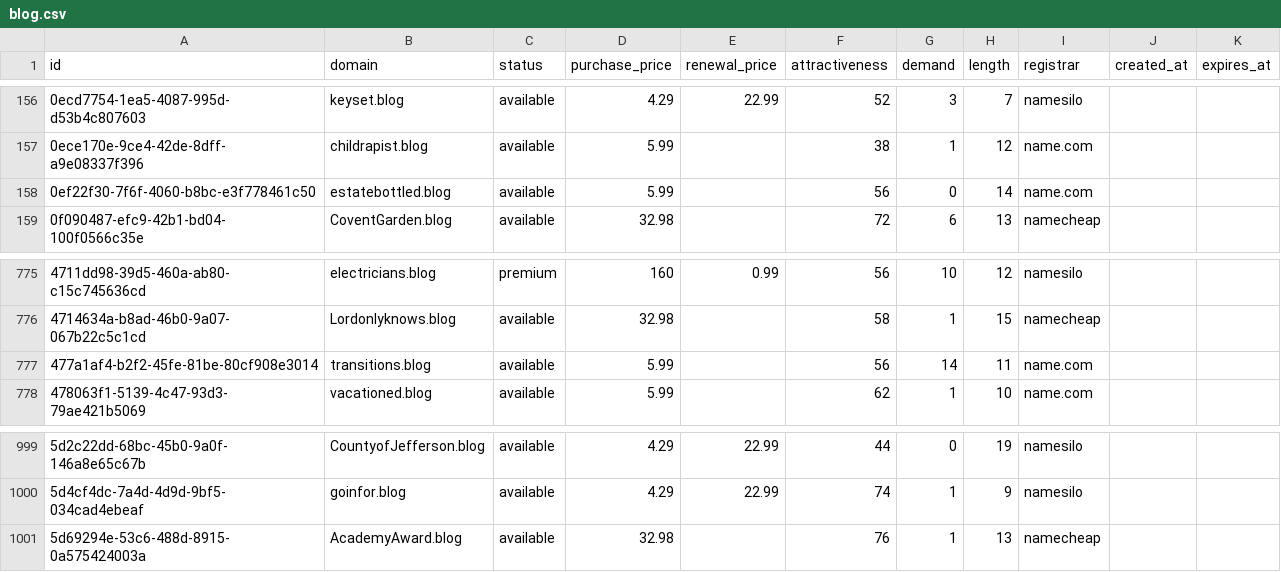
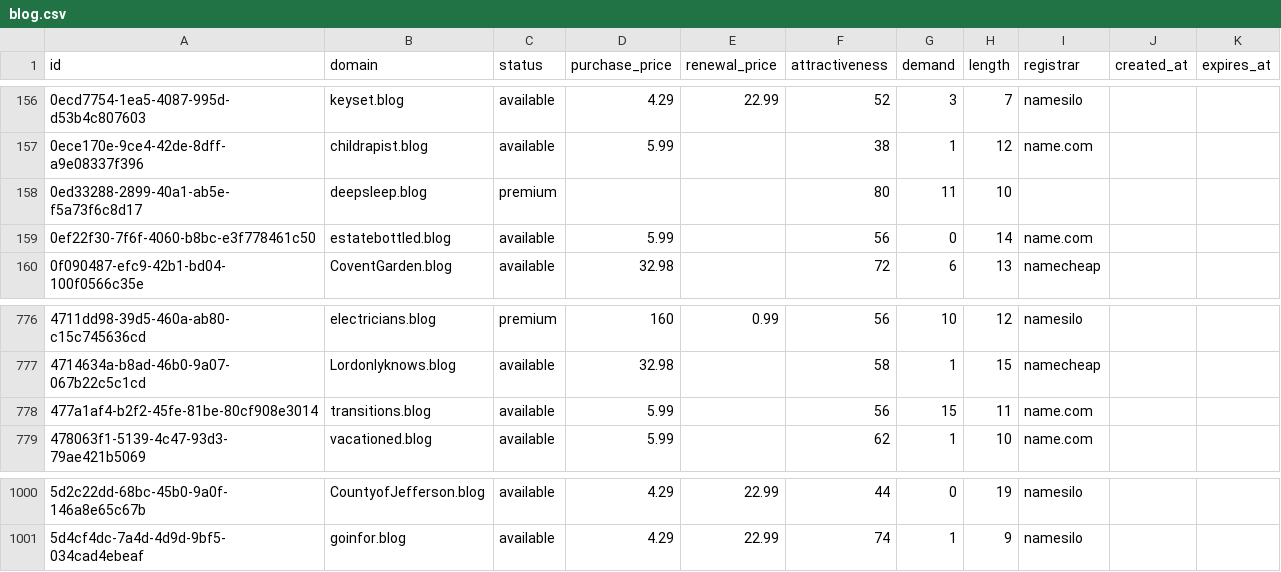
Before and after one commit to UniqueDomains/blog-oneword-domains, a CSV file: blog.csv, drawn as a sheet; only a part is shown, gaps mark what is left out.

Commit message:
Domains update

```diff
--- a/blog.csv
+++ b/blog.csv
@@ -157,2 +157,3 @@ id,domain,status,purchase_price,renewal_price,attractiveness,demand,length,regis
 0ece170e-9ce4-42de-8dff-a9e08337f396,childrapist.blog,available,5.99,,38,1,12,name.com,,
+0ed33288-2899-40a1-ab5e-f5a73f6c8d17,deepsleep.blog,premium,,,80,11,10,,,
 0ef22f30-7f6f-4060-b8bc-e3f778461c50,estatebottled.blog,available,5.99,,56,0,14,name.com,,
@@ -776,3 +777,3 @@ id,domain,status,purchase_price,renewal_price,attractiveness,demand,length,regis
 4714634a-b8ad-46b0-9a07-067b22c5c1cd,Lordonlyknows.blog,available,32.98,,58,1,15,namecheap,,
-477a1af4-b2f2-45fe-81be-80cf908e3014,transitions.blog,available,5.99,,56,14,11,name.com,,
+477a1af4-b2f2-45fe-81be-80cf908e3014,transitions.blog,available,5.99,,56,15,11,name.com,,
 478063f1-5139-4c47-93d3-79ae421b5069,vacationed.blog,available,5.99,,62,1,10,name.com,,
@@ -1000,2 +1001 @@ id,domain,status,purchase_price,renewal_price,attractiveness,demand,length,regis
 5d4cf4dc-7a4d-4d9d-9bf5-034cad4ebeaf,goinfor.blog,available,4.29,22.99,74,1,9,namesilo,,
-5d69294e-53c6-488d-8915-0a575424003a,AcademyAward.blog,available,32.98,,76,1,13,namecheap,,
```
Also changed, not shown: 4 other files.
